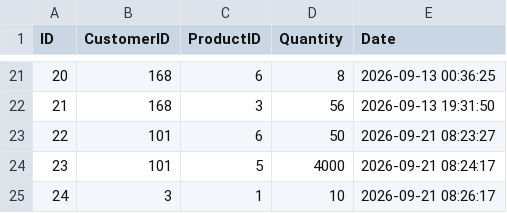
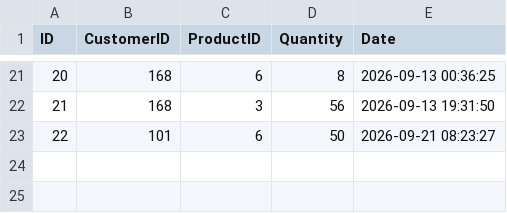
Before and after one commit to mongkulim-a07y/NGEP-CPP-Project, a CSV file: CsvFile/orderList.csv, drawn as a sheet; only a part is shown, gaps mark what is left out.

Commit message:
fix: delete matching login when a customer is deleted, avoid orphaned accounts

```diff
--- a/CsvFile/orderList.csv
+++ b/CsvFile/orderList.csv
@@ -23,3 +23 @@ ID,CustomerID,ProductID,Quantity,Date
 22,101,6,50,2026-09-21 08:23:27
-23,101,5,4000,2026-09-21 08:24:17
-24,3,1,10,2026-09-21 08:26:17
```
Also changed, not shown: 9 other files.
